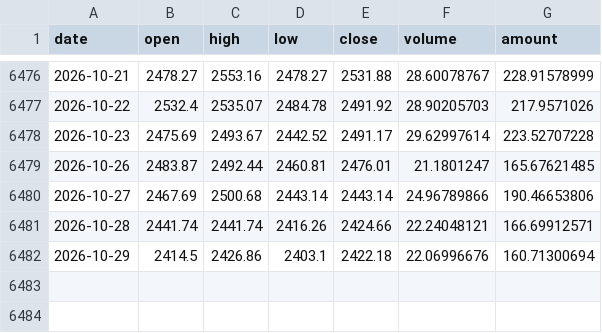
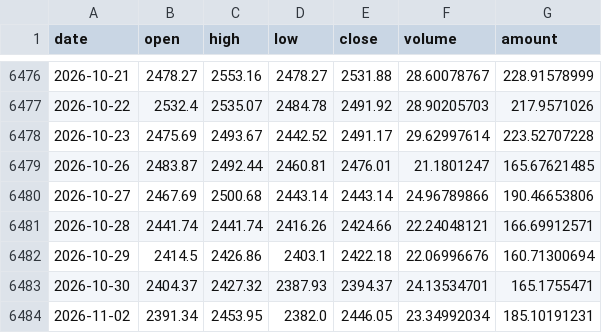
Before and after one commit to ytzmzmq/financial_analysis, a CSV file: agriculture/data/raw/cache/sw_801010.csv, drawn as a sheet; only a part is shown, gaps mark what is left out; the diff names each change by its address in the sheet, - before the commit and + after, or states it on an @@ line.

```diff
--- a/agriculture/data/raw/cache/sw_801010.csv
+++ b/agriculture/data/raw/cache/sw_801010.csv
+row 6483: 2026-10-30 | 2404.37 | 2427.32 | 2387.93 | 2394.37 | 24.13534701 | 165.1755471
+row 6484: 2026-11-02 | 2391.34 | 2453.95 | 2382.0 | 2446.05 | 23.34992034 | 185.10191231
```
Also changed, not shown: agriculture/data/raw/cache/fut_C0.csv, agriculture/data/raw/cache/fut_LH0.csv, 8 other files.
